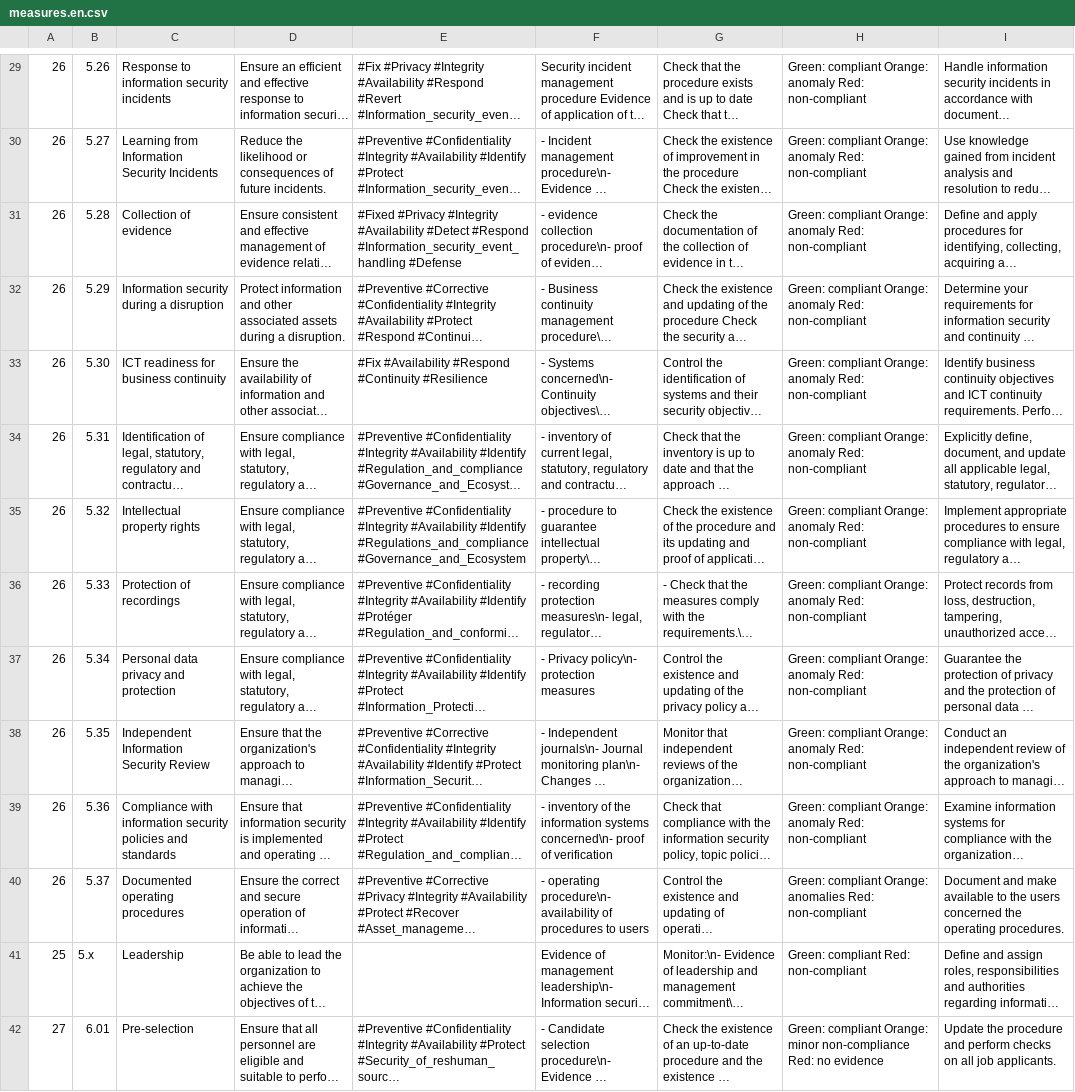
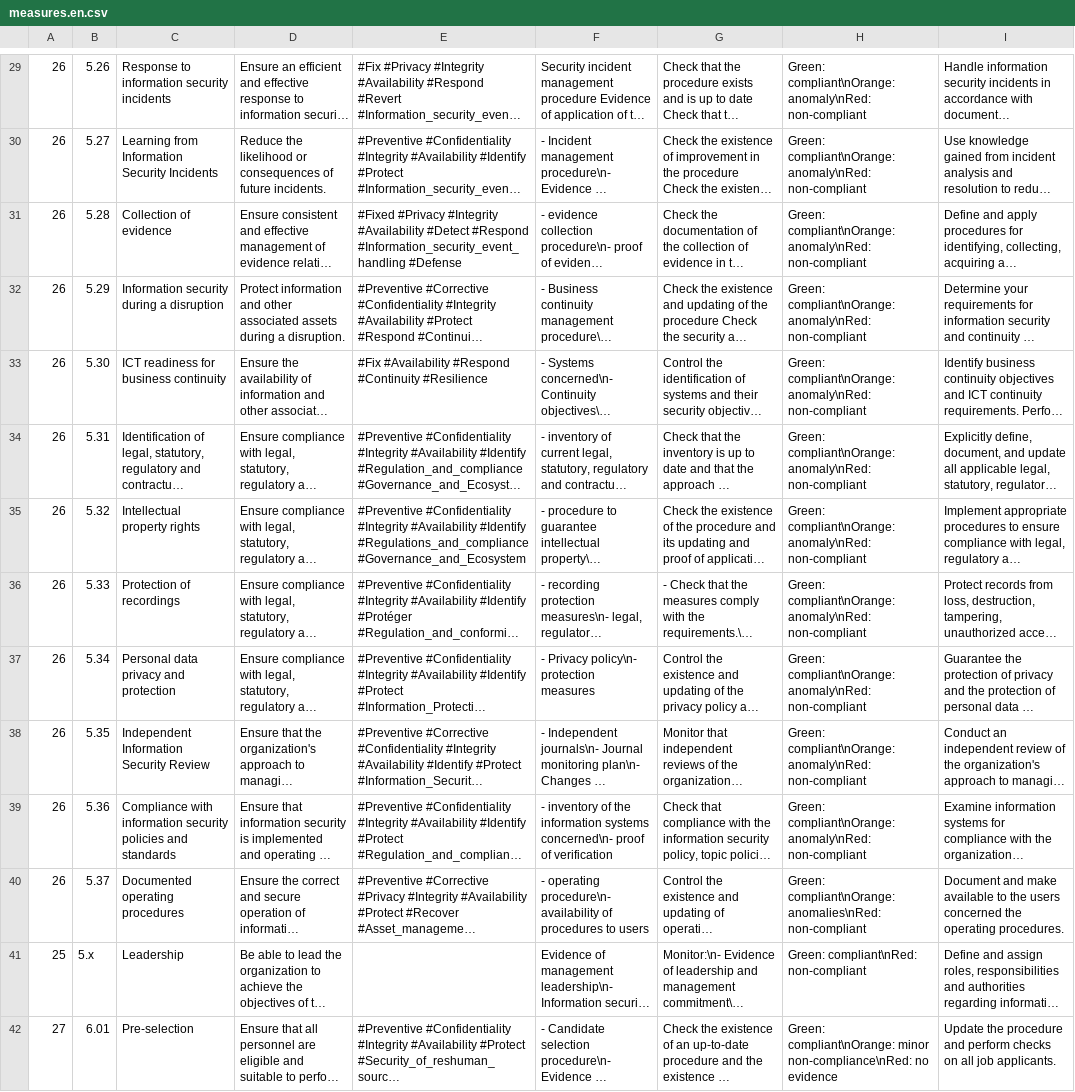
Before and after one commit to dbarzin/deming, a CSV file: database/data/measures.en.csv, drawn as a sheet; only a part is shown, gaps mark what is left out; long unchanged cells end in …; the diff covers the shown part only; the diff names each change by its address in the sheet, - before the commit and + after, or states it on an @@ line.

```diff
--- a/database/data/measures.en.csv
+++ b/database/data/measures.en.csv
-H29:H39: Green: compliant Orange: anomaly Red: non-compliant
+H29:H39: Green: compliant\nOrange: anomaly\nRed: non-compliant
-H40: Green: compliant Orange: anomalies Red: non-compliant
+H40: Green: compliant\nOrange: anomalies\nRed: non-compliant
-H41: Green: compliant Red: non-compliant
+H41: Green: compliant\nRed: non-compliant
-H42: Green: compliant Orange: minor non-compliance Red: no evidence
+H42: Green: compliant\nOrange: minor non-compliance\nRed: no evidence
```
Also changed, not shown: 89 edited cells elsewhere in this file.
